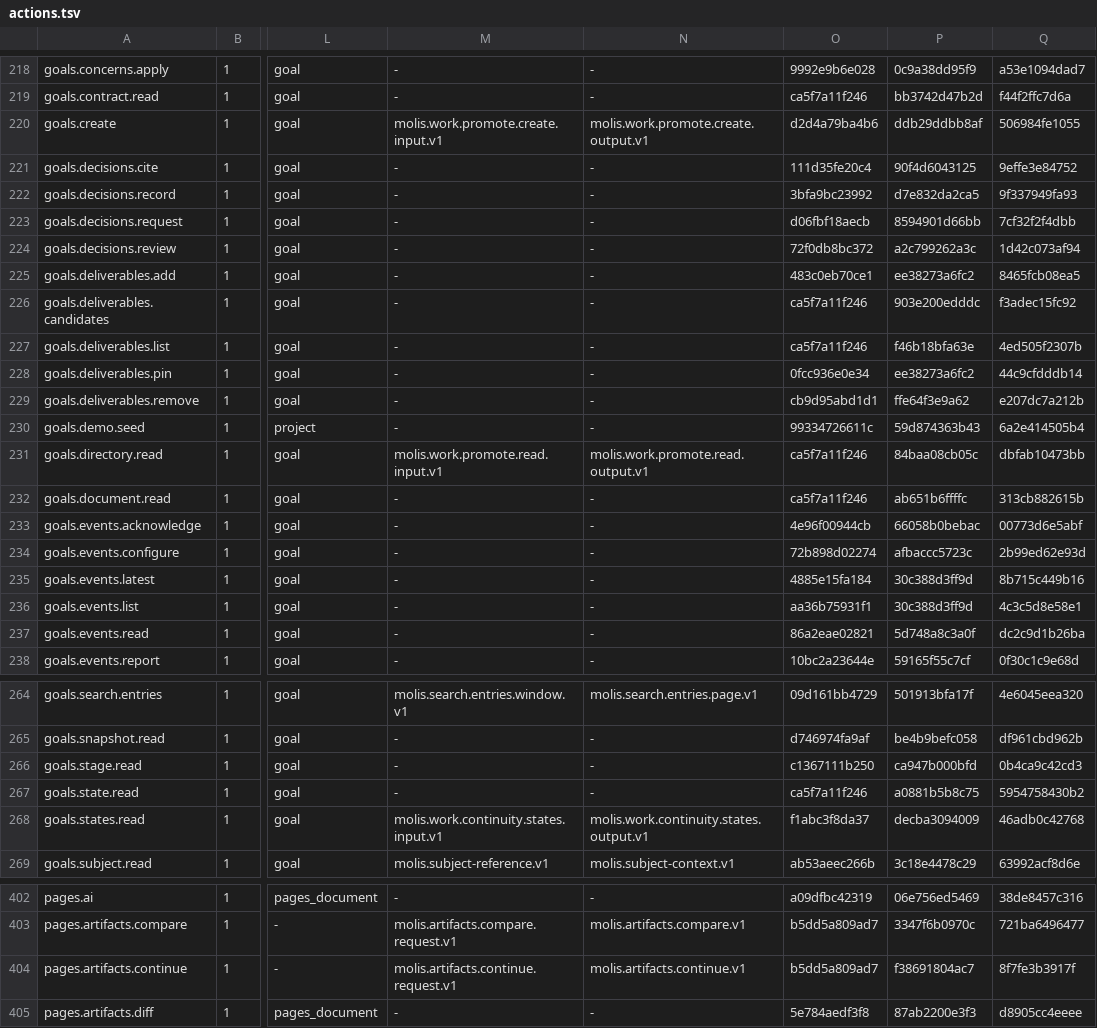
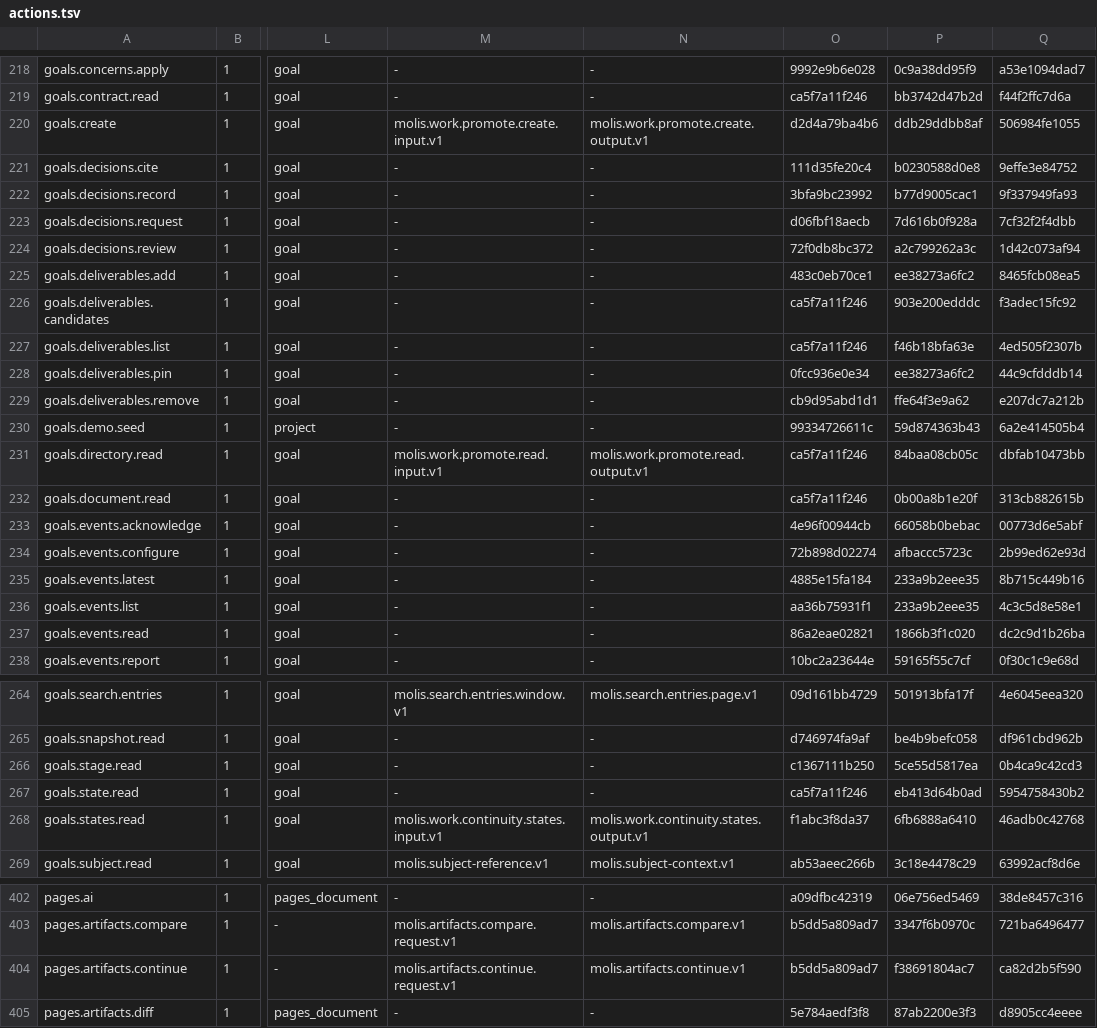
Before and after one commit to molis-ai/molis-work, a TSV file: tooling/gates/actions/actions.tsv, drawn as a sheet; only a part is shown, gaps mark what is left out; the diff names each change by its address in the sheet, - before the commit and + after, or states it on an @@ line.

Commit message:
chore: finalize pre-dev v1 versions, exceptions, and contract snapshots
Reset artifact.io.molis.work.document, database.memory_ledger_baseline,
format.ui.appearance-state, and remote.sync.d1-schema to v1 in
tooling/versions.json, remove stale memory-forgetting-v2.json exception
from tooling/gates/version-exceptions.json, refresh public API and action
contract snapshots, and update remaining D1 v6/migration refs in
apps/sync-worker/README.md.

```diff
--- a/tooling/gates/actions/actions.tsv
+++ b/tooling/gates/actions/actions.tsv
-P221: 90f4d6043125
+P221: b0230588d0e8
-P222: d7e832da2ca5
+P222: b77d9005cac1
-P223: 8594901d66bb
+P223: 7d616b0f928a
-P232: ab651b6ffffc
+P232: 0b00a8b1e20f
-P235:P236: 30c388d3ff9d
+P235:P236: 233a9b2eee35
-P237: 5d748a8c3a0f
+P237: 1866b3f1c020
-P266: ca947b000bfd
+P266: 5ce55d5817ea
-P267: a0881b5b8c75
+P267: eb413d64b0ad
-P268: decba3094009
+P268: 6fb6888a6410
-Q404: 8f7fe3b3917f
+Q404: ca82d2b5f590
```
Also changed, not shown: 5 other files.
